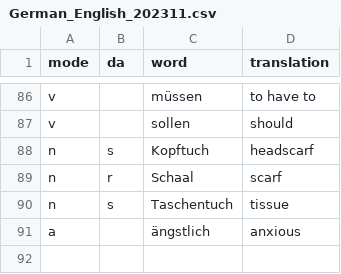
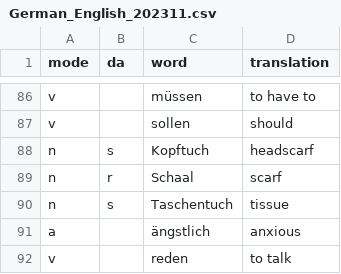
Before and after one commit to Clapton79/german_vocab, a CSV file: vocabularies/German_English_202311.csv, drawn as a sheet; only a part is shown, gaps mark what is left out.

Commit message:
words

```diff
--- a/vocabularies/German_English_202311.csv
+++ b/vocabularies/German_English_202311.csv
@@ -91 +91,2 @@ n,s,Taschentuch,tissue
 a,,ängstlich,anxious
+v,,reden,to talk
```
